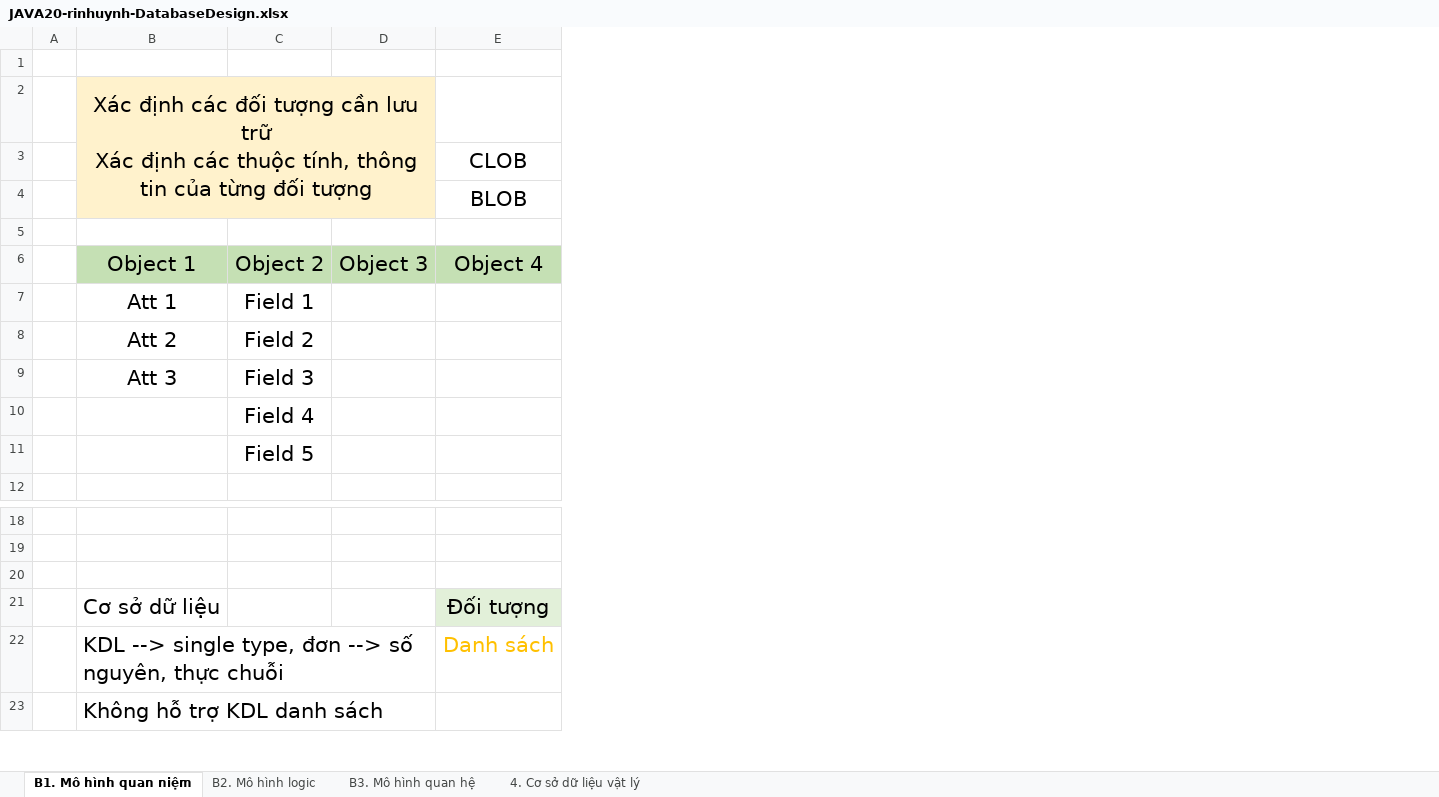
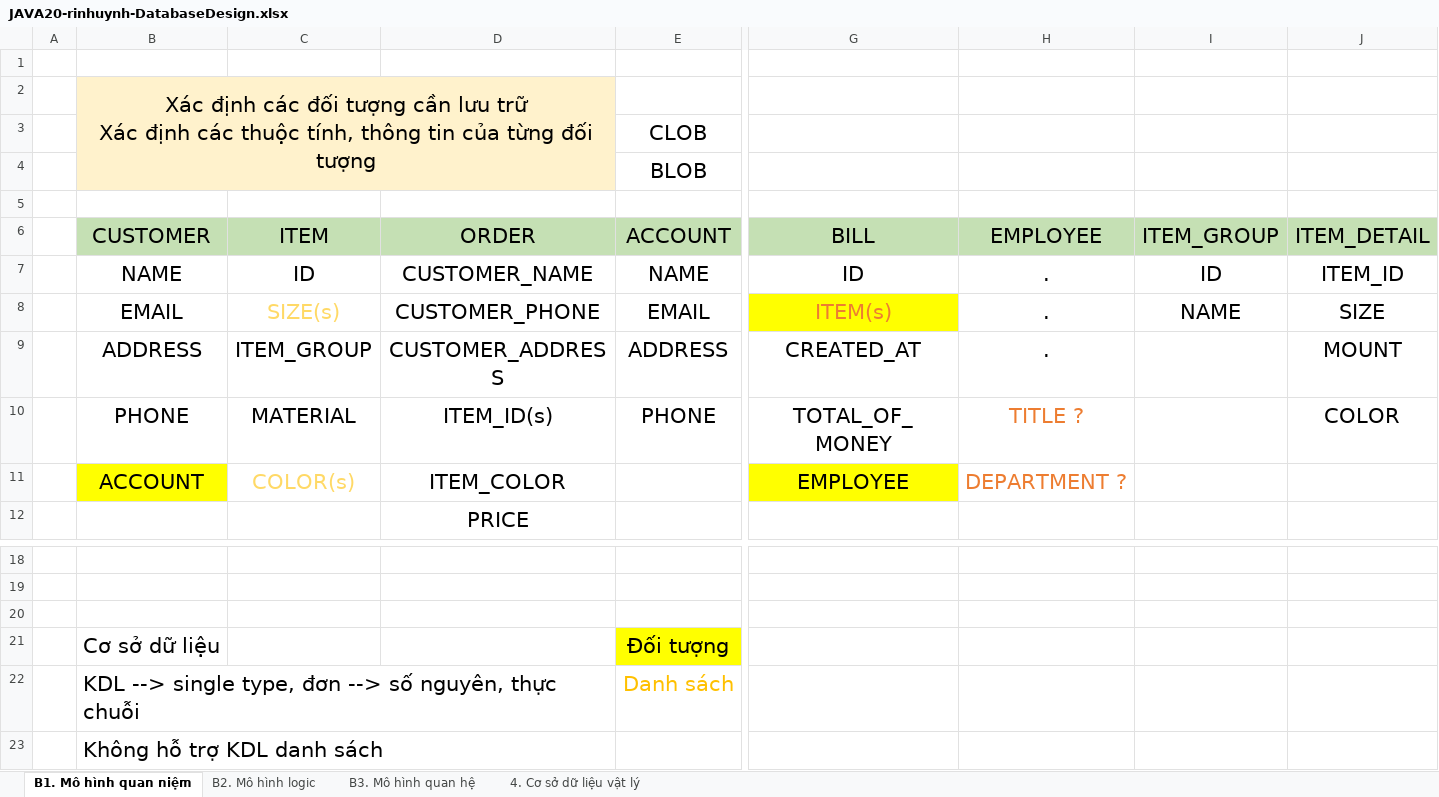
Before and after one commit to j4tdn/java20-repository, an Excel workbook: JAVA20-rinhuynh-DatabaseDesign.xlsx, sheet B1. Mô hình quan niệm, drawn as a sheet; only a part is shown, gaps mark what is left out; values as stored, in another font and other column widths than the file's, no borders; removed rows and columns are numbered as before the commit, all else as after; rows hold the shown columns only; the diff names each change by its address in the sheet, - before the commit and + after, or states it on an @@ line.

```diff
--- a/JAVA20-rinhuynh-DatabaseDesign.xlsx (sheet B1. Mô hình quan niệm)
+++ b/JAVA20-rinhuynh-DatabaseDesign.xlsx (sheet B1. Mô hình quan niệm)
-column C, row 9: Field 3
-column D, empty
+column C, row 11: COLOR(s)
+column D, rows 11-12: ITEM_COLOR | PRICE
+column G, row 11: EMPLOYEE
+column H, row 11: DEPARTMENT ?
+column I, empty
+column J, empty
-row 6:  | Object 1 | Object 2 | Object 3 | Object 4
-row 7:  | Att 1 | Field 1
-row 8:  | Att 2 | Field 2
+row 6:  | CUSTOMER | ITEM | ORDER | ACCOUNT | BILL | EMPLOYEE | ITEM_GROUP | ITEM_DETAIL
+row 7:  | NAME | ID | CUSTOMER_NAME | NAME | ID | . | ID | ITEM_ID
+row 8:  | EMAIL | SIZE(s) | CUSTOMER_PHONE | EMAIL | ITEM(s) | . | NAME | SIZE
+row 9:  | ADDRESS | ITEM_GROUP | CUSTOMER_ADDRESS | ADDRESS | CREATED_AT | . |  | MOUNT
+row 10:  | PHONE | MATERIAL | ITEM_ID(s) | PHONE | TOTAL_OF_MONEY | TITLE ? |  | COLOR
-B11: Att 3
+B11: ACCOUNT
-B11 fill: none
+B11 fill: #FFFF00
-row 10:  |  | Field 4
-row 11:  |  | Field 5
-E21 fill: #E2F0D9
+E21 fill: #FFFF00
```
Also changed, not shown: 1 other file.
